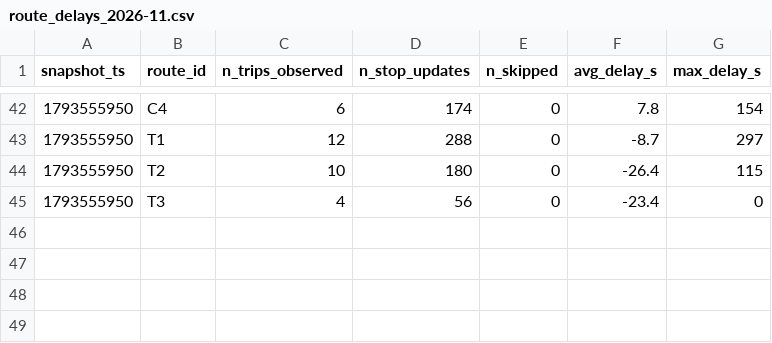
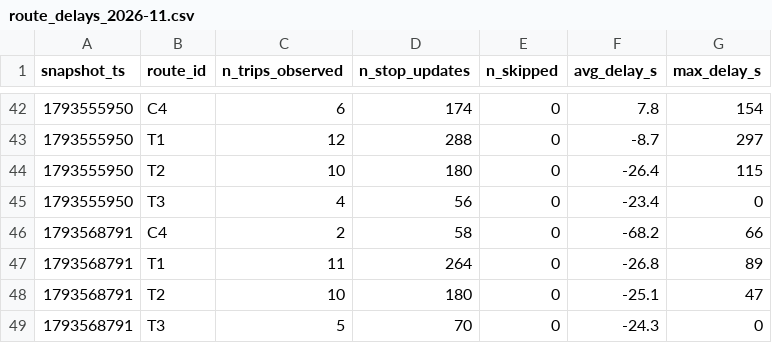
Before and after one commit to adam-hassen-Bi/smart-mobility-lemans-TD2, a CSV file: data/history/route_delays_2026-11.csv, drawn as a sheet; only a part is shown, gaps mark what is left out.

```diff
--- a/data/history/route_delays_2026-11.csv
+++ b/data/history/route_delays_2026-11.csv
@@ -45 +45,5 @@ snapshot_ts,route_id,n_trips_observed,n_stop_updates,n_skipped,avg_delay_s,max_d
 1793555950,T3,4,56,0,-23.4,0
+1793568791,C4,2,58,0,-68.2,66
+1793568791,T1,11,264,0,-26.8,89
+1793568791,T2,10,180,0,-25.1,47
+1793568791,T3,5,70,0,-24.3,0
```
Also changed, not shown: 2 other files.
